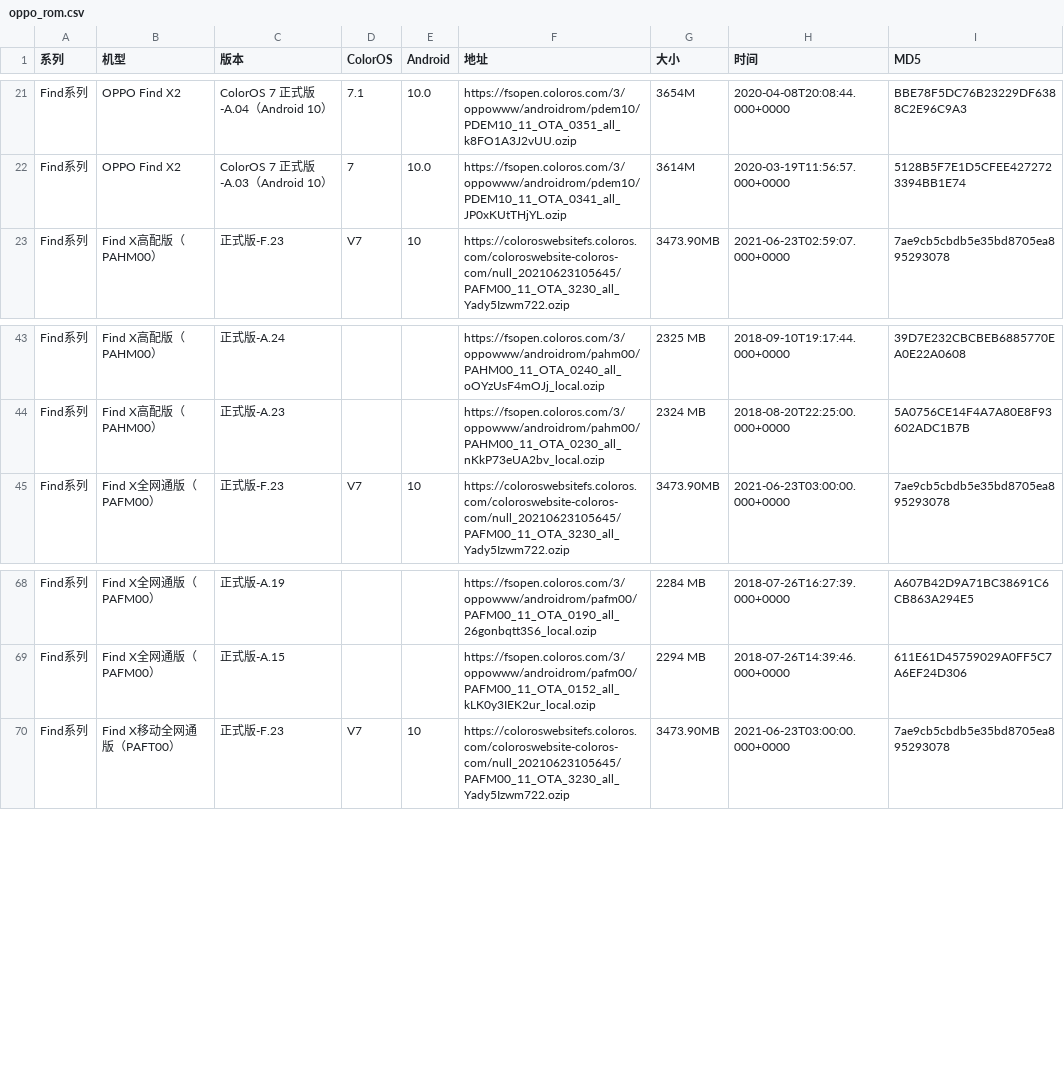
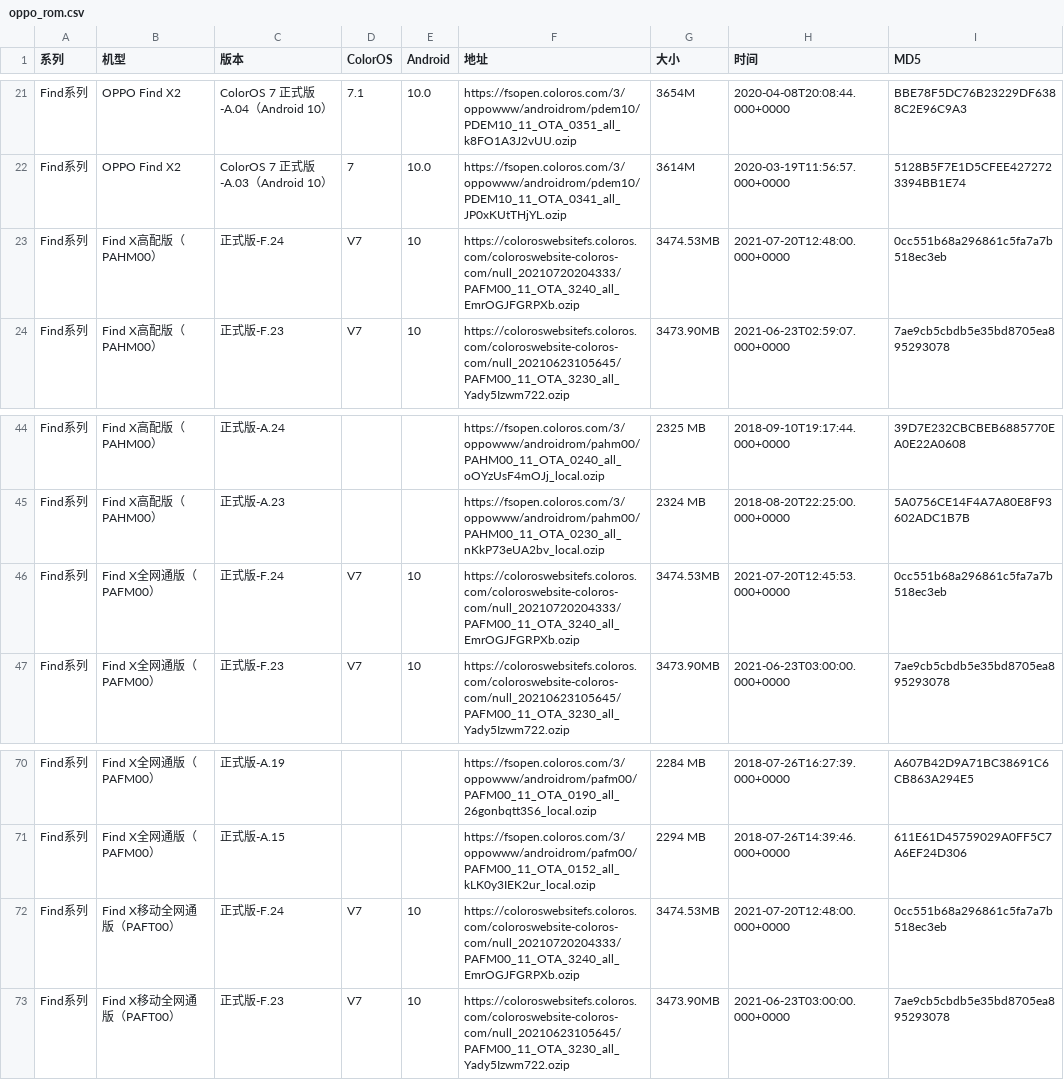
Before and after one commit to wuxianlin/get_android_data, a CSV file: data/oppo_rom.csv, drawn as a sheet; only a part is shown, gaps mark what is left out.

```diff
--- a/data/oppo_rom.csv
+++ b/data/oppo_rom.csv
@@ -22,2 +22,3 @@ Find系列,OPPO Find X2,ColorOS 7 正式版-A.04（Android 10）,7.1,10.0,https:
 Find系列,OPPO Find X2,ColorOS 7 正式版-A.03（Android 10）,7,10.0,https://fsopen.coloros.com/3/oppowww/androidrom/pdem10/PDEM10_11_OTA_0341_all_JP0xKUtTHjYL.ozip,3614M,2020-03-19T11:56:57.000+0000,5128B5F7E1D5CFEE4272723394BB1E74
+Find系列,Find X高配版（PAHM00）,正式版-F.24,V7,10,https://coloroswebsitefs.coloros.com/coloroswebsite-coloros-com/null_20210720204333/PAFM00_11_OTA_3240_all_EmrOGJFGRPXb.ozip,3474.53MB,2021-07-20T12:48:00.000+0000,0cc551b68a296861c5fa7a7b518ec3eb
 Find系列,Find X高配版（PAHM00）,正式版-F.23,V7,10,https://coloroswebsitefs.coloros.com/coloroswebsite-coloros-com/null_20210623105645/PAFM00_11_OTA_3230_all_Yady5Izwm722.ozip,3473.90MB,2021-06-23T02:59:07.000+0000,7ae9cb5cbdb5e35bd8705ea895293078
@@ -44,2 +45,3 @@ Find系列,Find X高配版（PAHM00）,正式版-A.24,,,https://fsopen.coloros.c
 Find系列,Find X高配版（PAHM00）,正式版-A.23,,,https://fsopen.coloros.com/3/oppowww/androidrom/pahm00/PAHM00_11_OTA_0230_all_nKkP73eUA2bv_local.ozip,2324 MB,2018-08-20T22:25:00.000+0000,5A0756CE14F4A7A80E8F93602ADC1B7B
+Find系列,Find X全网通版（PAFM00）,正式版-F.24,V7,10,https://coloroswebsitefs.coloros.com/coloroswebsite-coloros-com/null_20210720204333/PAFM00_11_OTA_3240_all_EmrOGJFGRPXb.ozip,3474.53MB,2021-07-20T12:45:53.000+0000,0cc551b68a296861c5fa7a7b518ec3eb
 Find系列,Find X全网通版（PAFM00）,正式版-F.23,V7,10,https://coloroswebsitefs.coloros.com/coloroswebsite-coloros-com/null_20210623105645/PAFM00_11_OTA_3230_all_Yady5Izwm722.ozip,3473.90MB,2021-06-23T03:00:00.000+0000,7ae9cb5cbdb5e35bd8705ea895293078
@@ -69,2 +71,3 @@ Find系列,Find X全网通版（PAFM00）,正式版-A.19,,,https://fsopen.coloro
 Find系列,Find X全网通版（PAFM00）,正式版-A.15,,,https://fsopen.coloros.com/3/oppowww/androidrom/pafm00/PAFM00_11_OTA_0152_all_kLK0y3IEK2ur_local.ozip,2294 MB,2018-07-26T14:39:46.000+0000,611E61D45759029A0FF5C7A6EF24D306
+Find系列,Find X移动全网通版（PAFT00）,正式版-F.24,V7,10,https://coloroswebsitefs.coloros.com/coloroswebsite-coloros-com/null_20210720204333/PAFM00_11_OTA_3240_all_EmrOGJFGRPXb.ozip,3474.53MB,2021-07-20T12:48:00.000+0000,0cc551b68a296861c5fa7a7b518ec3eb
 Find系列,Find X移动全网通版（PAFT00）,正式版-F.23,V7,10,https://coloroswebsitefs.coloros.com/coloroswebsite-coloros-com/null_20210623105645/PAFM00_11_OTA_3230_all_Yady5Izwm722.ozip,3473.90MB,2021-06-23T03:00:00.000+0000,7ae9cb5cbdb5e35bd8705ea895293078
```
Also changed, not shown: data/miui_global_rom.csv.
